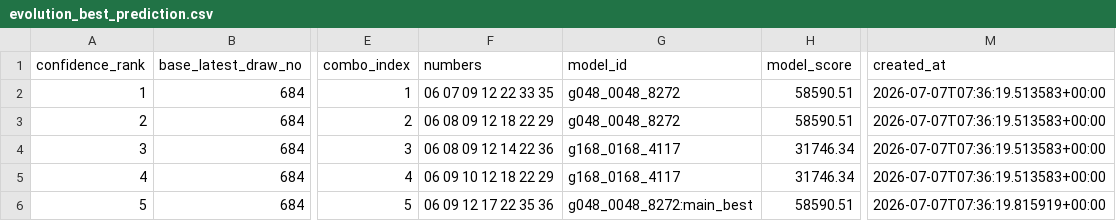
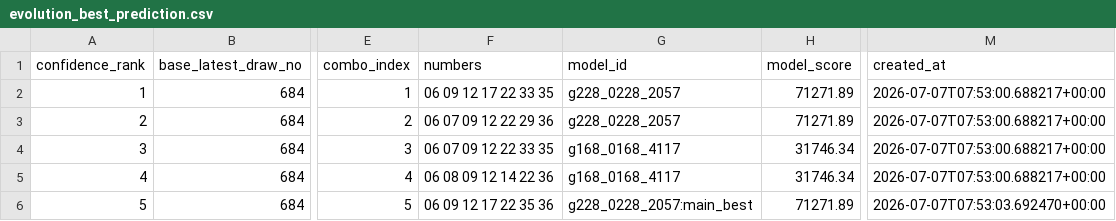
Before and after one commit to Joker7822/NEW_LOTO7, a CSV file: outputs/evolution_best_prediction.csv, drawn as a sheet; only a part is shown, gaps mark what is left out; the diff names each change by its address in the sheet, - before the commit and + after, or states it on an @@ line.

```diff
--- a/outputs/evolution_best_prediction.csv
+++ b/outputs/evolution_best_prediction.csv
-F2 (numbers): 06 07 09 12 22 33 35
+F2 (numbers): 06 09 12 17 22 33 35
-G2:G3 (model_id): g048_0048_8272
+G2:G3 (model_id): g228_0228_2057
-H2:H3 (model_score): 58590.51
+H2:H3 (model_score): 71271.89
-M2:M5 (created_at): 2026-07-07T07:36:19.513583+00:00
+M2:M5 (created_at): 2026-07-07T07:53:00.688217+00:00
-F3 (numbers): 06 08 09 12 18 22 29
+F3 (numbers): 06 07 09 12 22 29 36
-F4 (numbers): 06 08 09 12 14 22 36
+F4 (numbers): 06 07 09 12 22 33 35
-F5 (numbers): 06 09 10 12 18 22 29
+F5 (numbers): 06 08 09 12 14 22 36
-G6 (model_id): g048_0048_8272:main_best
+G6 (model_id): g228_0228_2057:main_best
-H6 (model_score): 58590.51
+H6 (model_score): 71271.89
-M6 (created_at): 2026-07-07T07:36:19.815919+00:00
+M6 (created_at): 2026-07-07T07:53:03.692470+00:00
```
Also changed, not shown: 8 other files.
